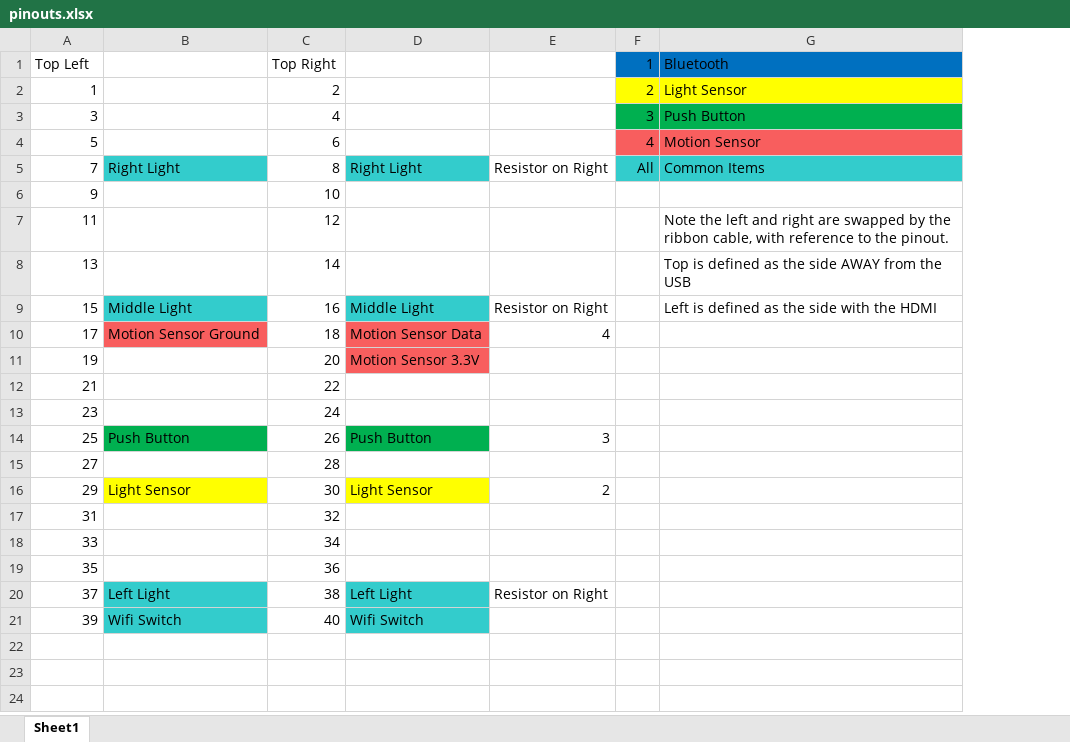
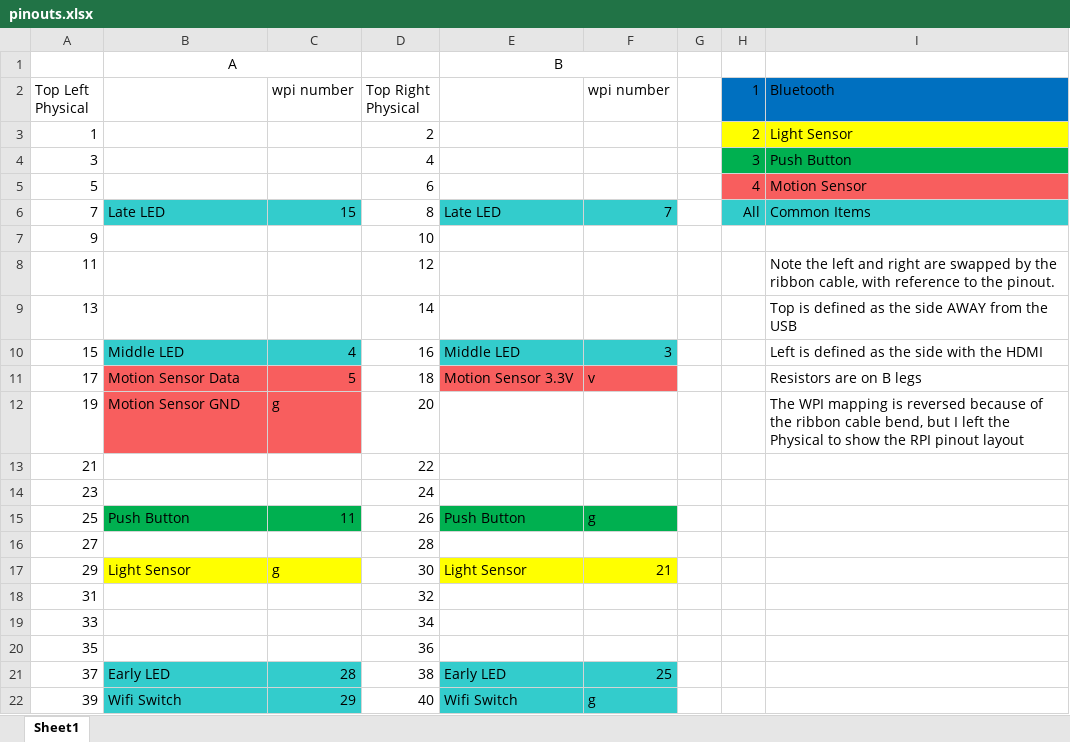
Before and after one commit to karlmortensen/cognito, an Excel workbook: pinouts.xlsx, sheet Sheet1, drawn as a sheet; values as stored, in another font and other column widths than the file's, no borders; removed rows and columns are numbered as before the commit, all else as after; the diff names each change by its address in the sheet, - before the commit and + after, or states it on an @@ line.

Commit message:
Slight changes

```diff
--- a/pinouts.xlsx (sheet Sheet1)
+++ b/pinouts.xlsx (sheet Sheet1)
+column C (wpi number), rows 6-22: 15 |  |  |  | 4 | 5 | g |  |  | 11 |  | g |  |  |  | 28 | 29
-column E, rows 5-20: Resistor on Right |  |  |  | Resistor on Right | 4 |  |  |  | 3 |  | 2 |  |  |  | Resistor on Right
+column F (wpi number), rows 6-22: 7 |  |  |  | 3 | v |  |  |  | g |  | 21 |  |  |  | 25 | g
+column G, empty
+row 1:  | A |  |  | B
-A2: Top Left
+A2: Top Left Physical
-D2: Top Right
+D2: Top Right Physical
-B6: Right Light
+B6: Late LED
-E6: Right Light
+E6: Late LED
-B10: Middle Light
+B10: Middle LED
-E10: Middle Light
+E10: Middle LED
-B11: Motion Sensor Ground
+B11: Motion Sensor Data
-E11: Motion Sensor Data
+E11: Motion Sensor 3.3V
-I11 (Bluetooth): (empty)
+I11 (Bluetooth): Resistors are on B legs
-B12: (empty)
+B12: Motion Sensor GND
-B12 fill: none
+B12 fill: #F85E5E
-E12: Motion Sensor 3.3V
+E12: (empty)
-E12 fill: #F85E5E
+E12 fill: none
-I12 (Bluetooth): (empty)
+I12 (Bluetooth): The WPI mapping is reversed because of the ribbon cable bend, but I left the Physical to show the RPI pinout layout
-B21: Left Light
+B21: Early LED
-E21: Left Light
+E21: Early LED
```
